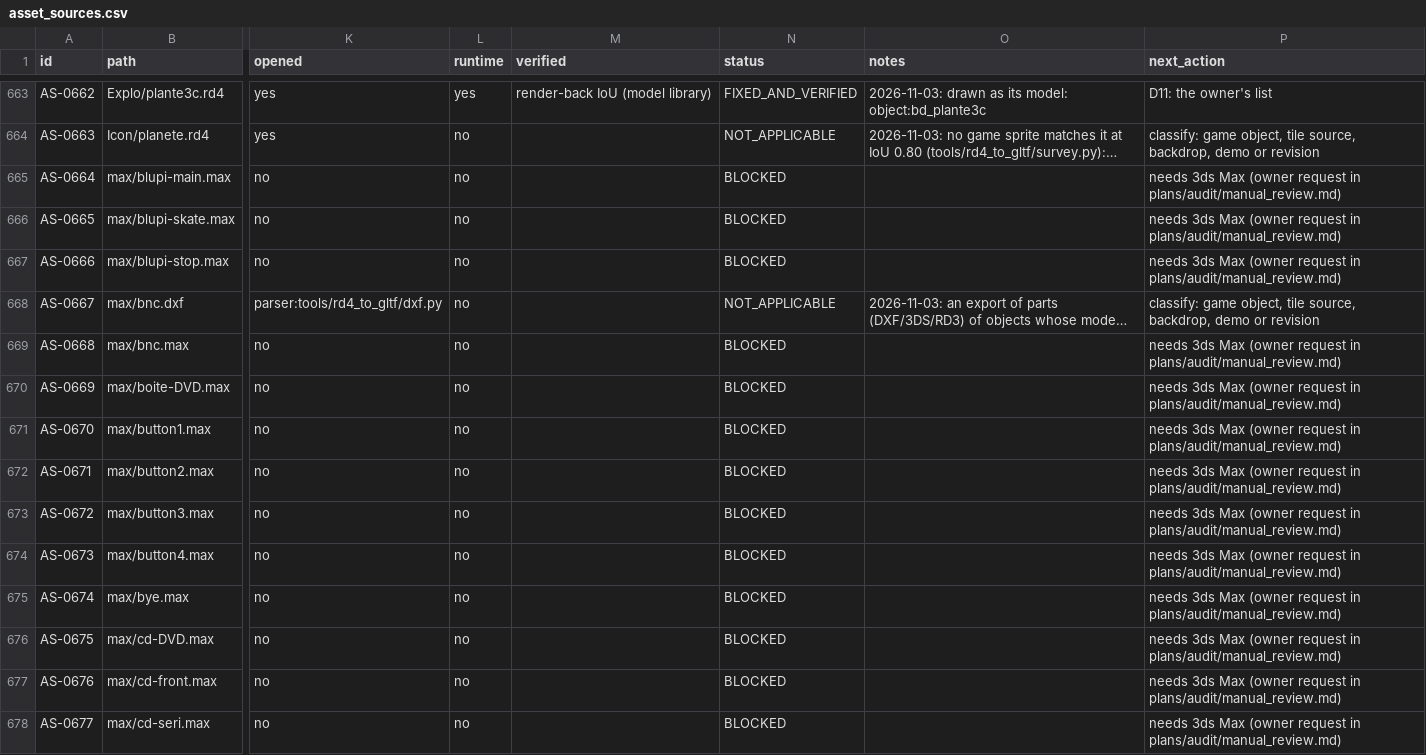
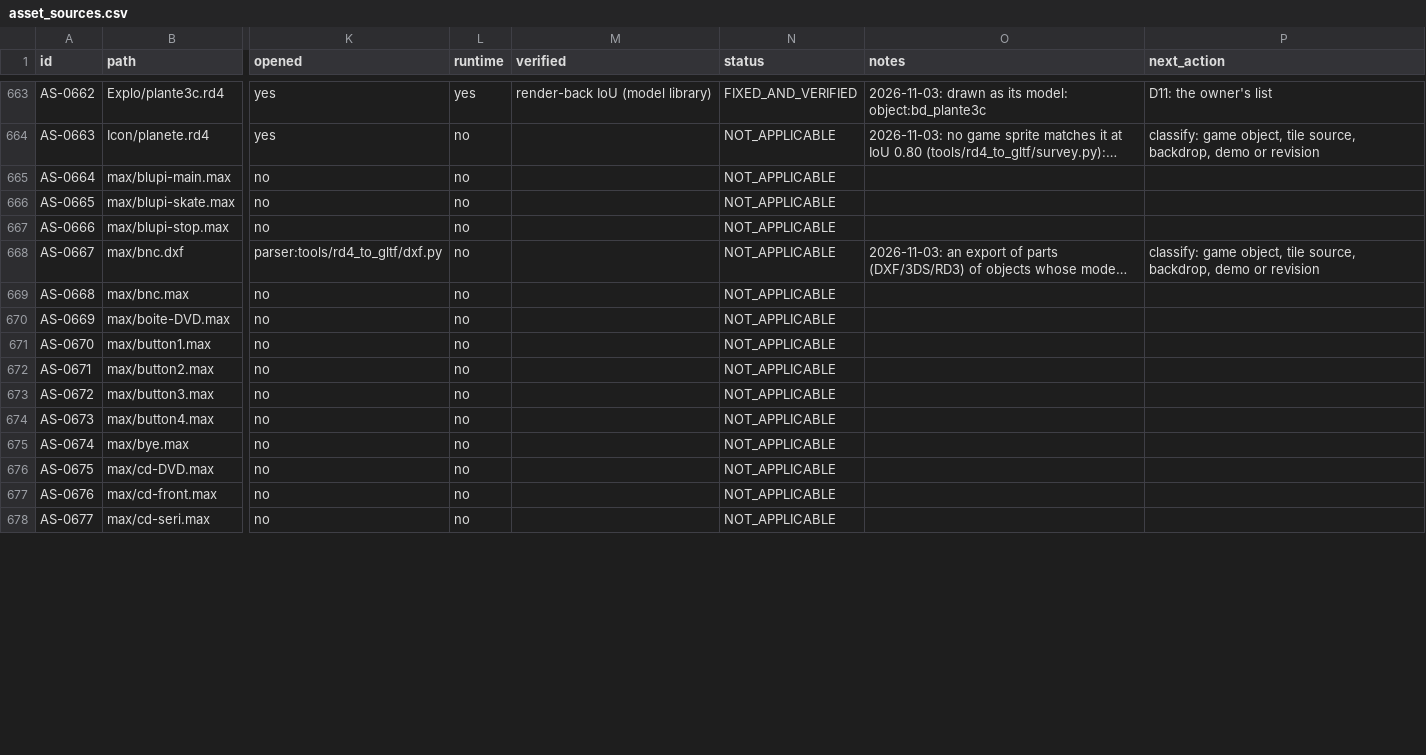
Before and after one commit to openeggbert/galaxy-eggbert, a CSV file: plans/audit/asset_sources.csv, drawn as a sheet; only a part is shown, gaps mark what is left out; long unchanged cells end in …; the diff covers the shown part only; the diff names each change by its address in the sheet, - before the commit and + after, or states it on an @@ line.

Commit message:
docs(audit): the .max sources left unused by the owner's MR-0001 (no licence)

```diff
--- a/plans/audit/asset_sources.csv
+++ b/plans/audit/asset_sources.csv
-N665:N667 (status): BLOCKED
+N665:N667 (status): NOT_APPLICABLE
-P665:P667 (next_action): needs 3ds Max (owner request in plans/audit/manual_review.md)
+P665:P667 (next_action): (empty)
-N669:N678 (status): BLOCKED
+N669:N678 (status): NOT_APPLICABLE
-P669:P678 (next_action): needs 3ds Max (owner request in plans/audit/manual_review.md)
+P669:P678 (next_action): (empty)
```
Also changed, not shown: 86 edited cells elsewhere in this file, 1 other file.
